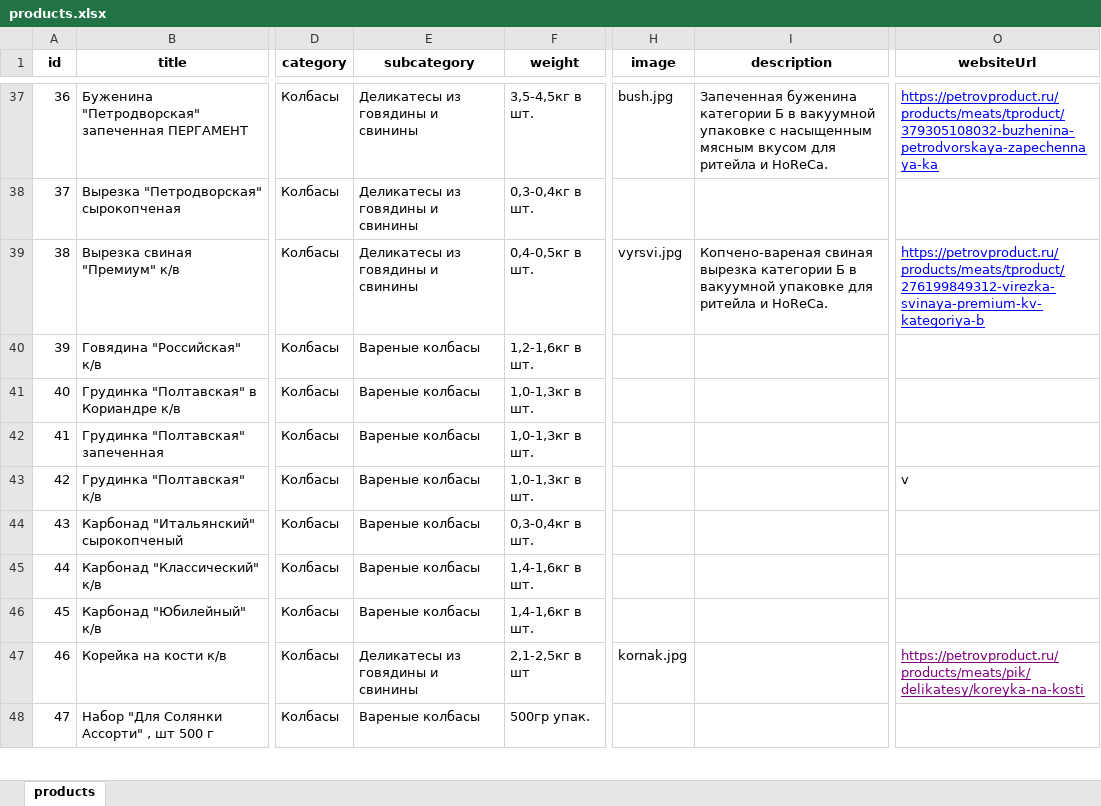
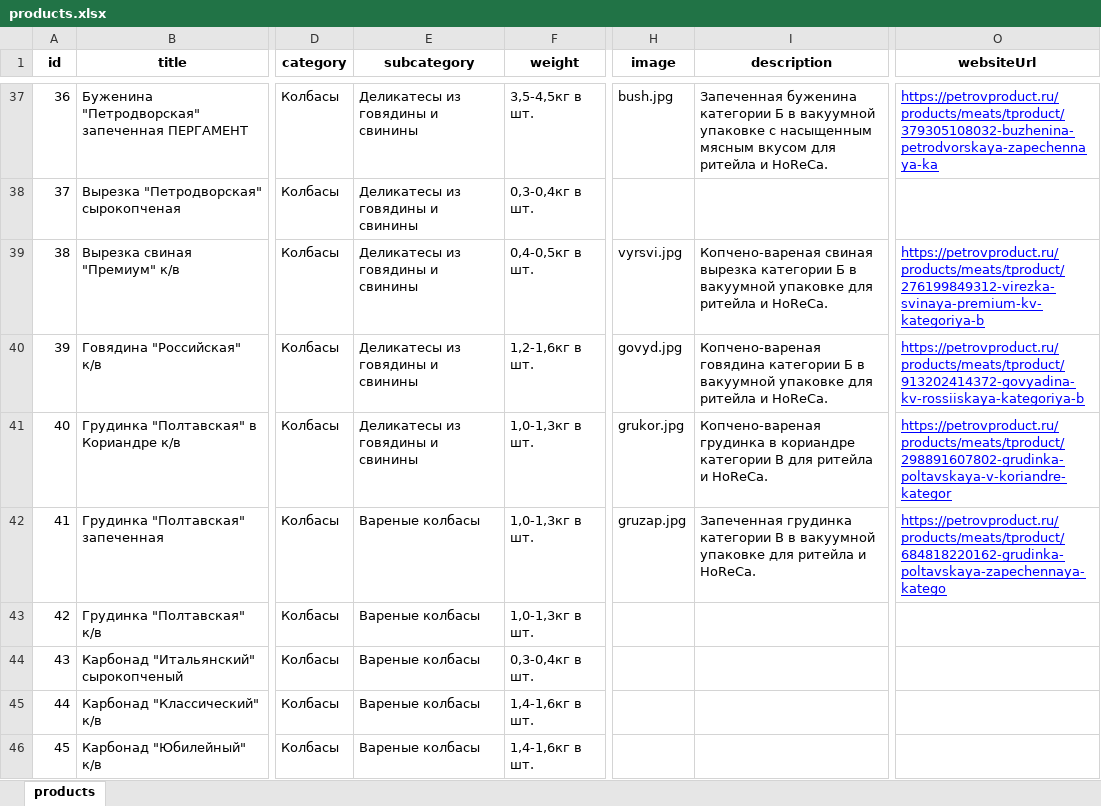
Before and after one commit to rafaelinka/petrov-product-miniapp, an Excel workbook: storage/products.xlsx, sheet products, drawn as a sheet; only a part is shown, gaps mark what is left out; the shorter side is filled out with more unchanged rows; values as stored, in another font and other column widths than the file's, no borders; the diff names each change by its address in the sheet, - before the commit and + after, or states it on an @@ line.

Commit message:
Update products and modal cards

```diff
--- a/storage/products.xlsx (sheet products)
+++ b/storage/products.xlsx (sheet products)
-E40:E41 (subcategory): Вареные колбасы
+E40:E41 (subcategory): Деликатесы из говядины и свинины
-H40 (image): (empty)
+H40 (image): govyd.jpg
-I40 (description): (empty)
+I40 (description): Копчено-вареная говядина категории Б в вакуумной упаковке для ритейла и HoReCa.
-O40 (websiteUrl): (empty)
+O40 (websiteUrl): https://petrovproduct.ru/products/meats/tproduct/913202414372-govyadina-kv-rossiiskaya-kategoriya-b
-H41 (image): (empty)
+H41 (image): grukor.jpg
-I41 (description): (empty)
+I41 (description): Копчено-вареная грудинка в кориандре категории В для ритейла и HoReCa.
-O41 (websiteUrl): (empty)
+O41 (websiteUrl): https://petrovproduct.ru/products/meats/tproduct/298891607802-grudinka-poltavskaya-v-koriandre-kategor
-H42 (image): (empty)
+H42 (image): gruzap.jpg
-I42 (description): (empty)
+I42 (description): Запеченная грудинка категории В в вакуумной упаковке для ритейла и HoReCa.
-O42 (websiteUrl): (empty)
+O42 (websiteUrl): https://petrovproduct.ru/products/meats/tproduct/684818220162-grudinka-poltavskaya-zapechennaya-katego
-O43 (websiteUrl): v
+O43 (websiteUrl): (empty)
```
Also changed, not shown: 2 other files.
